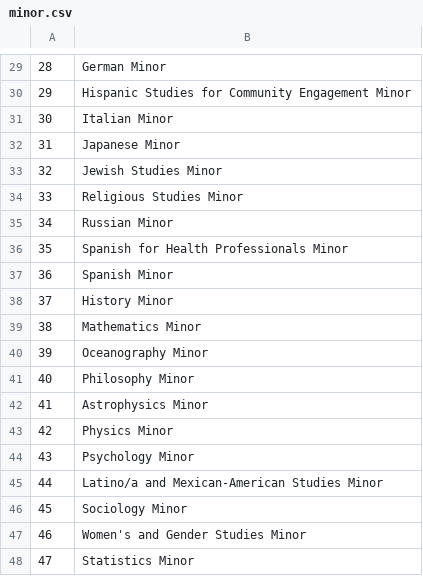
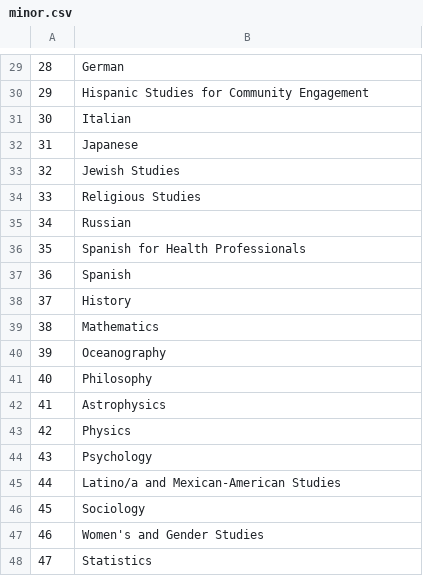
Before and after one commit to rianp0071/MaroonSchedules, a CSV file: Database/minor.csv, drawn as a sheet; only a part is shown, gaps mark what is left out; the diff covers the shown part only; the diff names each change by its address in the sheet, - before the commit and + after, or states it on an @@ line.

```diff
--- a/Database/minor.csv
+++ b/Database/minor.csv
-B29: German Minor
+B29: German
-B30: Hispanic Studies for Community Engagement Minor
+B30: Hispanic Studies for Community Engagement
-B31: Italian Minor
+B31: Italian
-B32: Japanese Minor
+B32: Japanese
-B33: Jewish Studies Minor
+B33: Jewish Studies
-B34: Religious Studies Minor
+B34: Religious Studies
-B35: Russian Minor
+B35: Russian
-B36: Spanish for Health Professionals Minor
+B36: Spanish for Health Professionals
-B37: Spanish Minor
+B37: Spanish
-B38: History Minor
+B38: History
-B39: Mathematics Minor
+B39: Mathematics
-B40: Oceanography Minor
+B40: Oceanography
-B41: Philosophy Minor
+B41: Philosophy
-B42: Astrophysics Minor
+B42: Astrophysics
-B43: Physics Minor
+B43: Physics
-B44: Psychology Minor
+B44: Psychology
-B45: Latino/a and Mexican-American Studies Minor
+B45: Latino/a and Mexican-American Studies
-B46: Sociology Minor
+B46: Sociology
-B47: Women's and Gender Studies Minor
+B47: Women's and Gender Studies
-B48: Statistics Minor
+B48: Statistics
```
Also changed, not shown: 1 added row, 1 removed row and 27 edited cells elsewhere in this file.
